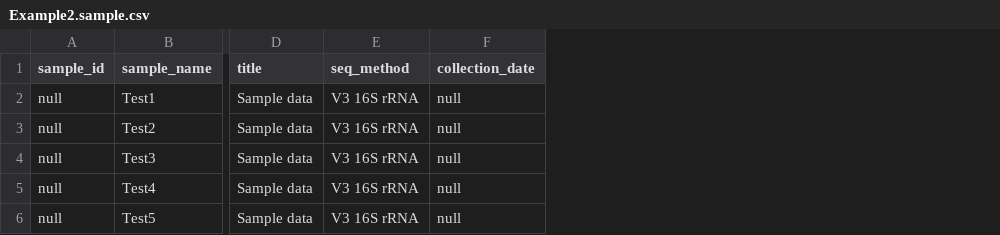
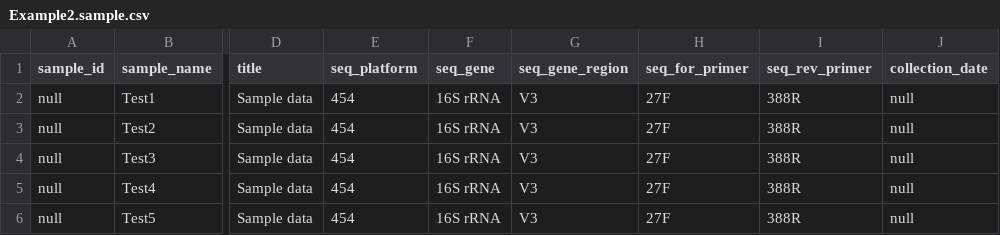
Before and after one commit to manterd/myPhyloDB, a CSV file: sample_files/Example2.sample.csv, drawn as a sheet; only a part is shown, gaps mark what is left out; removed rows and columns are numbered as before the commit, all else as after; the diff names each change by its address in the sheet, - before the commit and + after, or states it on an @@ line.

```diff
--- a/sample_files/Example2.sample.csv
+++ b/sample_files/Example2.sample.csv
-column E (seq_method), rows 2-6: all V3 16S rRNA
+column E (seq_platform), rows 2-6: all 454
+column F (seq_gene), rows 2-6: all 16S rRNA
+column G (seq_gene_region), rows 2-6: all V3
+column H (seq_for_primer), rows 2-6: all 27F
+column I (seq_rev_primer), rows 2-6: all 388R
```
Also changed, not shown: sample_files/Air.sample.csv, sample_files/Example1.sample.csv, 33 other files.
